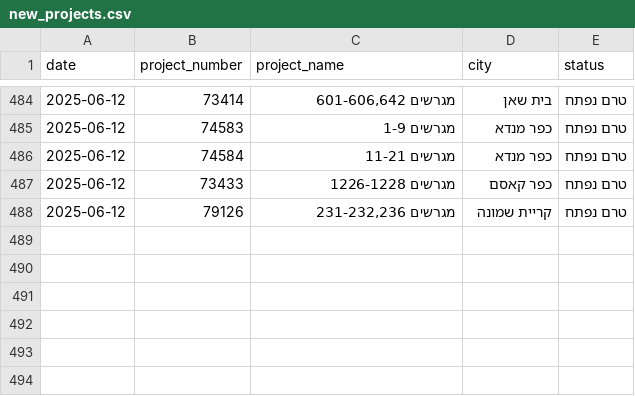
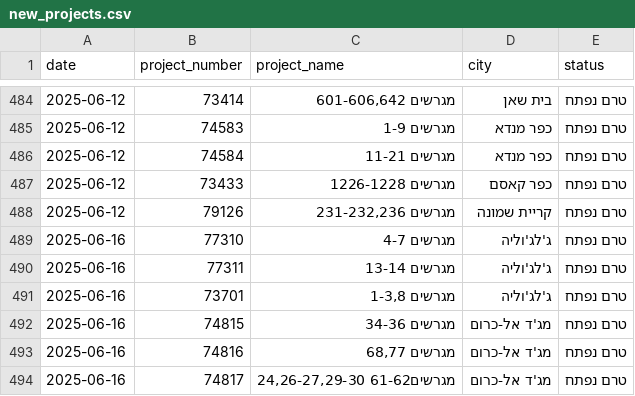
Before and after one commit to orguetta/DiraWatcher, a CSV file: new_projects.csv, drawn as a sheet; only a part is shown, gaps mark what is left out.

```diff
--- a/new_projects.csv
+++ b/new_projects.csv
@@ -488 +488,7 @@ date,project_number,project_name,city,status
 2025-06-12,79126,"מגרשים 231-232,236",קריית שמונה,טרם נפתח
+2025-06-16,77310,מגרשים 4-7,ג'לג'וליה,טרם נפתח
+2025-06-16,77311,מגרשים 13-14,ג'לג'וליה,טרם נפתח
+2025-06-16,73701,"מגרשים 1-3,8",ג'לג'וליה,טרם נפתח
+2025-06-16,74815,מגרשים 34-36,מג'ד אל-כרום,טרם נפתח
+2025-06-16,74816,"מגרשים 68,77",מג'ד אל-כרום,טרם נפתח
+2025-06-16,74817,"מגרשים61-62 24,26-27,29-30",מג'ד אל-כרום,טרם נפתח
```
Also changed, not shown: 1 other file.
